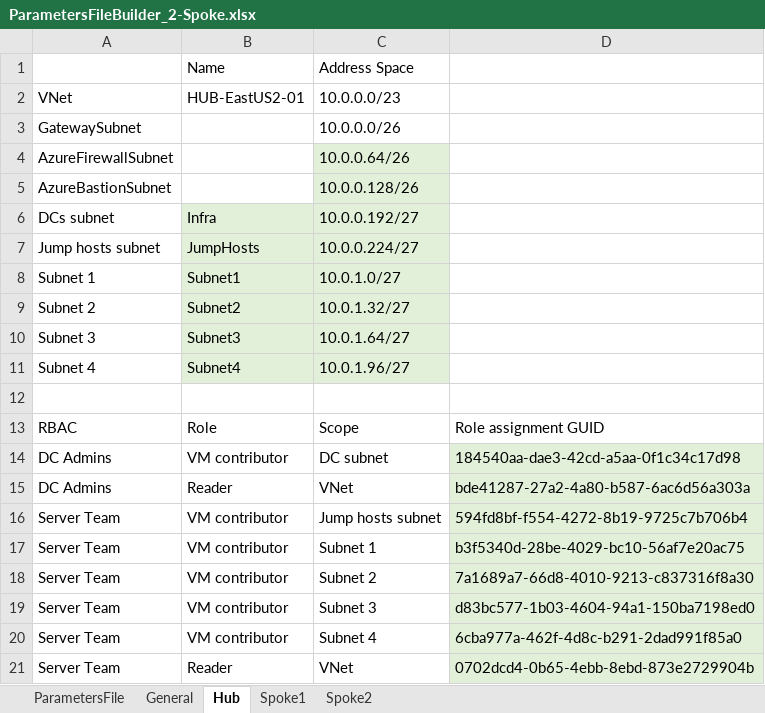
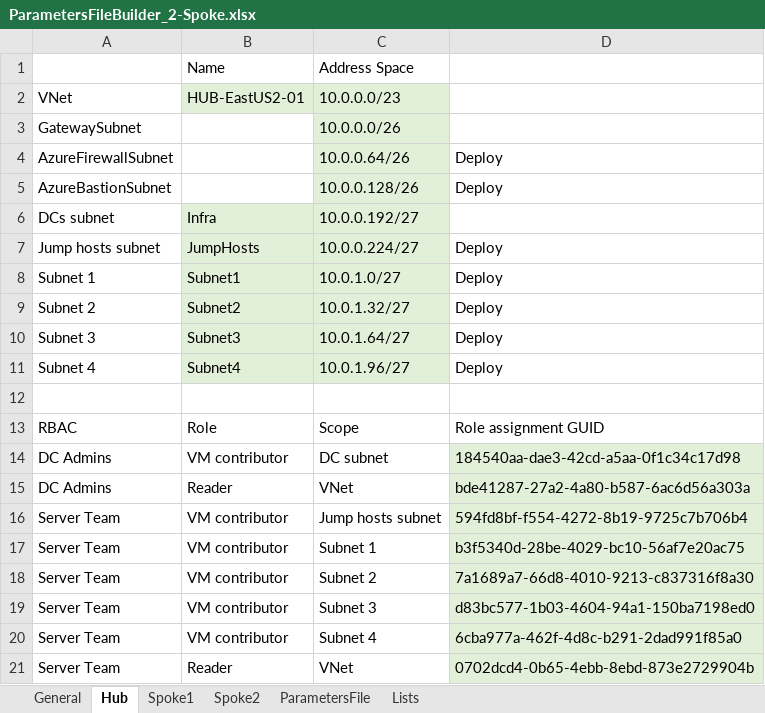
Before and after one commit to mbakunas/Azure-HubSpoke, an Excel workbook: PowerShell/ParametersFileBuilder_2-Spoke.xlsx, sheet Hub, drawn as a sheet; values as stored, in another font and other column widths than the file's, no borders; the diff names each change by its address in the sheet, - before the commit and + after, or states it on an @@ line.

Commit message:
Updated 2-Spoke with deploy and unique

```diff
--- a/PowerShell/ParametersFileBuilder_2-Spoke.xlsx (sheet Hub)
+++ b/PowerShell/ParametersFileBuilder_2-Spoke.xlsx (sheet Hub)
+sheet tab: Lists
@@ sheet tab order changed: General | Hub | Spoke1 | Spoke2 | ParametersFile | Lists @@
-B2:C2 fill: none
+B2:C2 fill: #E2F0D9
-C3 fill: none
+C3 fill: #E2F0D9
-D4:D5: (empty)
+D4:D5: Deploy
-D7:D11: (empty)
+D7:D11: Deploy
```
Also changed, not shown: sheet ParametersFile, sheet Spoke1, sheet Spoke2, sheet General, formulas that keep their value.
